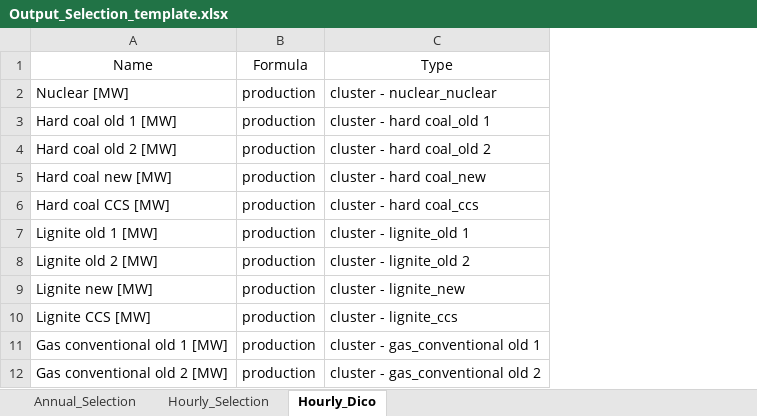
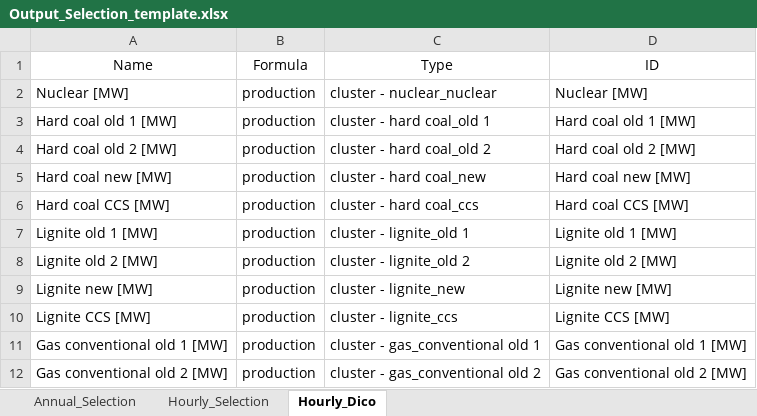
Before and after one commit to armhels/antaresVizMedTSO, an Excel workbook: inst/application/www/Output_Selection_template.xlsx, sheet Hourly_Dico, drawn as a sheet; only a part is shown; values as stored, in another font and other column widths than the file's, no borders; the diff names each change by its address in the sheet, - before the commit and + after, or states it on an @@ line.

Commit message:
Hourly output : add ID

```diff
--- a/inst/application/www/Output_Selection_template.xlsx (sheet Hourly_Dico)
+++ b/inst/application/www/Output_Selection_template.xlsx (sheet Hourly_Dico)
+column D (ID), rows 2-12: Nuclear [MW] | Hard coal old 1 [MW] | Hard coal old 2 [MW] | Hard coal new [MW] | Hard coal CCS [MW] | Lignite old 1 [MW] | Lignite old 2 [MW] | Lignite new [MW] | Lignite CCS [MW] | Gas conventional old 1 [MW] | Gas conventional old 2 [MW]
```
Also changed, not shown: 2 other files.
